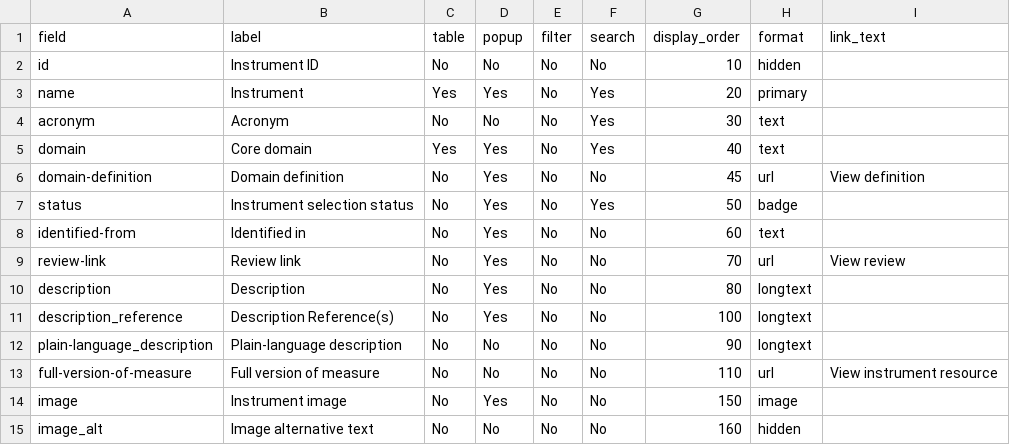
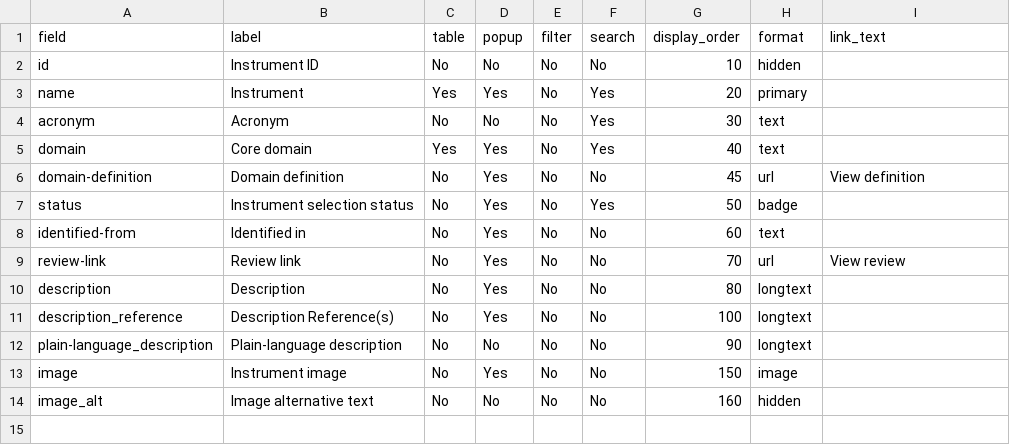
Before and after one commit to SeanFTPatterson/Rebleeding, a CSV file: data/fields.csv, drawn as a sheet; the diff names each change by its address in the sheet, - before the commit and + after, or states it on an @@ line.

```diff
--- a/data/fields.csv
+++ b/data/fields.csv
-row 13: full-version-of-measure | Full version of measure | No | No | No | No | 110 | url | View instrument resource
```
Also changed, not shown: data/badge_styles.csv, data/instruments.csv.
